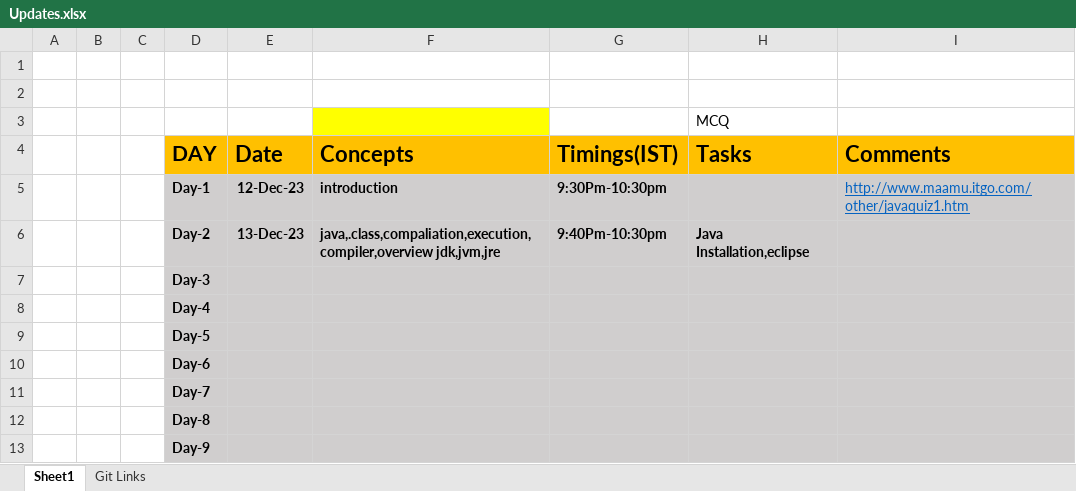
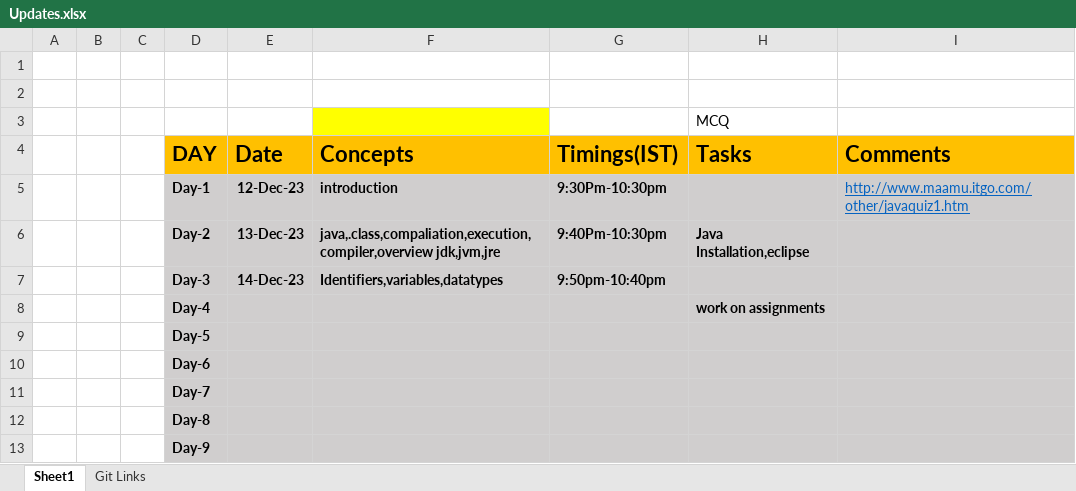
Before and after one commit to sandeepsomavarapu/OnlineTraining9_Dec_2023, an Excel workbook: Updates.xlsx, sheet Sheet1, drawn as a sheet; only a part is shown; values as stored, in another font and other column widths than the file's, no borders; removed rows and columns are numbered as before the commit, all else as after; the diff names each change by its address in the sheet, - before the commit and + after, or states it on an @@ line.

```diff
--- a/Updates.xlsx (sheet Sheet1)
+++ b/Updates.xlsx (sheet Sheet1)
-row 7:  |  |  | Day-3
-row 8:  |  |  | Day-4
+row 7:  |  |  | Day-3 | 14-Dec-23 | Identifiers,variables,datatypes | 9:50pm-10:40pm
+row 8:  |  |  | Day-4 |  |  |  | work on assignments
```
Also changed, not shown: 3 other files.
